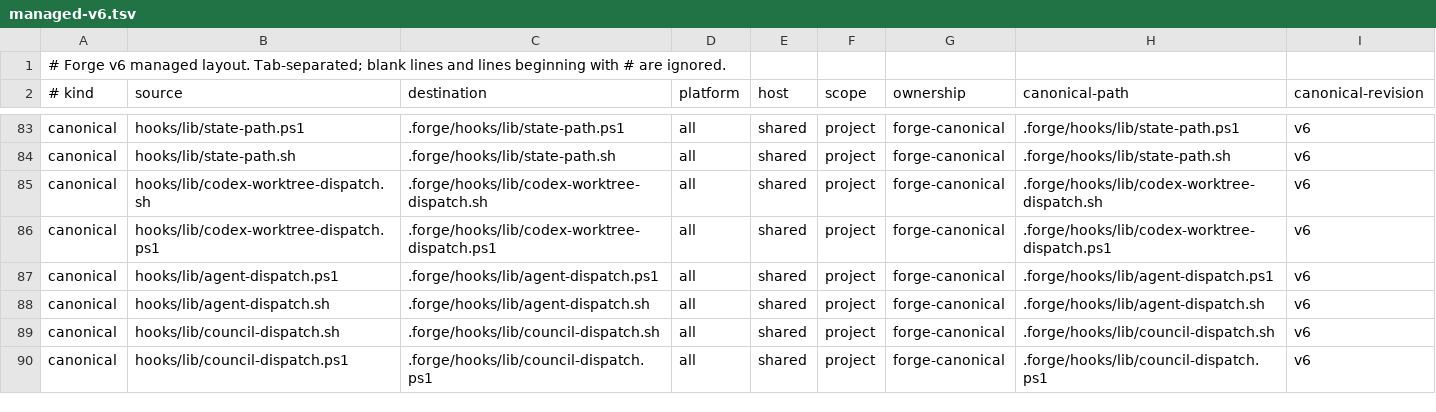
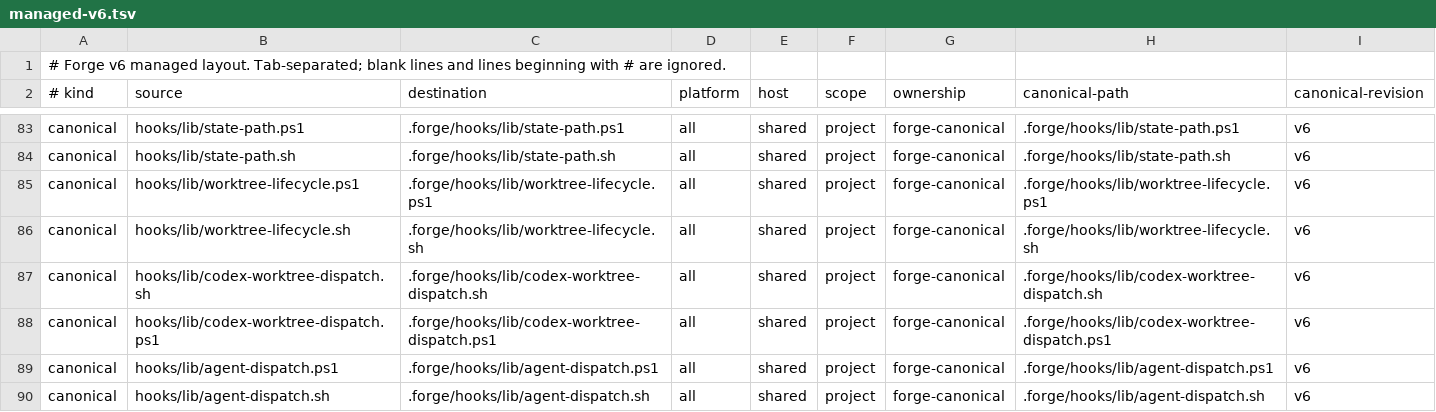
Before and after one commit to pablomarin/claude-codex-forge, a TSV file: manifests/managed-v6.tsv, drawn as a sheet; only a part is shown, gaps mark what is left out; the shorter side is filled out with more unchanged rows; the diff names each change by its address in the sheet, - before the commit and + after, or states it on an @@ line.

```diff
--- a/manifests/managed-v6.tsv
+++ b/manifests/managed-v6.tsv
+row 85: canonical | hooks/lib/worktree-lifecycle.ps1 | .forge/hooks/lib/worktree-lifecycle.ps1 | all | shared | project | forge-canonical | .forge/hooks/lib/worktree-lifecycle.ps1 | v6
+row 86: canonical | hooks/lib/worktree-lifecycle.sh | .forge/hooks/lib/worktree-lifecycle.sh | all | shared | project | forge-canonical | .forge/hooks/lib/worktree-lifecycle.sh | v6
```
Also changed, not shown: 50 other files.
